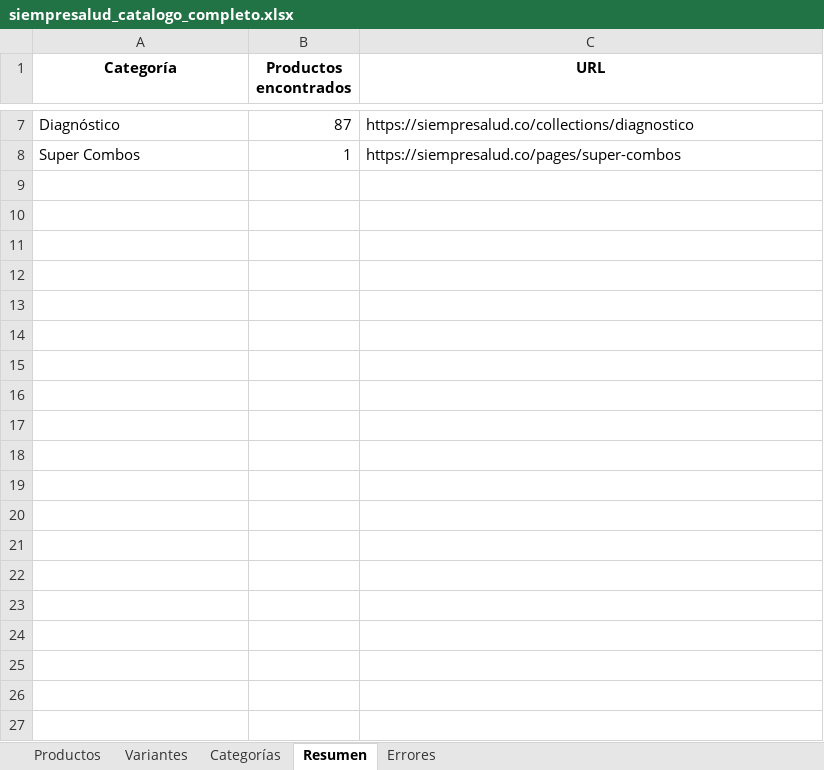
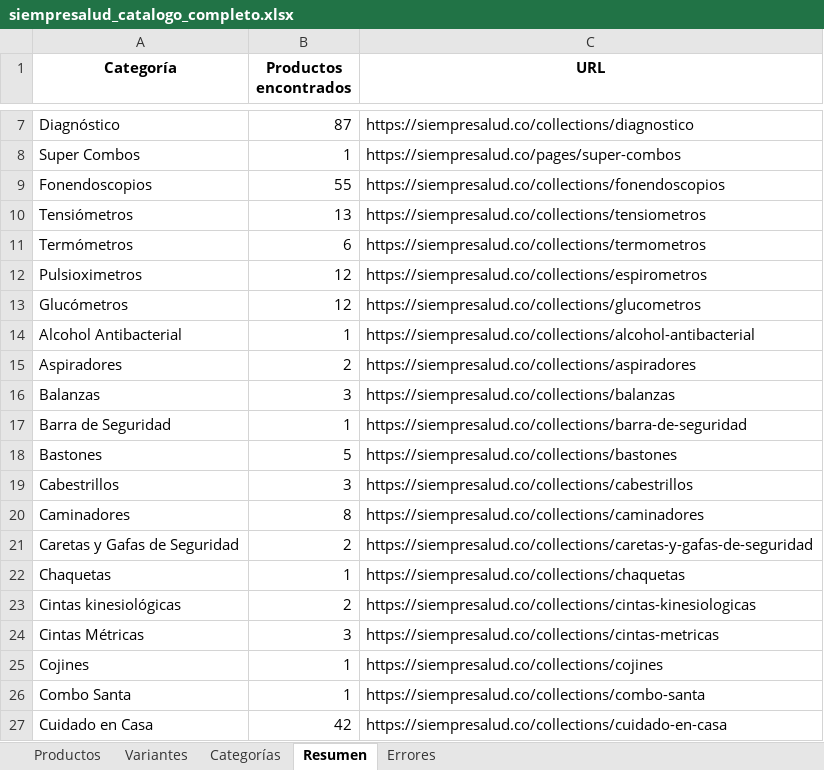
Before and after one commit to JDErazoAvila/nexor-health, an Excel workbook: siempresalud_catalogo_completo.xlsx, sheet Resumen, drawn as a sheet; only a part is shown, gaps mark what is left out; values as stored, in another font and other column widths than the file's, no borders; the diff covers the shown part only; the diff names each change by its address in the sheet, - before the commit and + after, or states it on an @@ line.

```diff
--- a/siempresalud_catalogo_completo.xlsx (sheet Resumen)
+++ b/siempresalud_catalogo_completo.xlsx (sheet Resumen)
+row 9: Fonendoscopios | 55 | https://siempresalud.co/collections/fonendoscopios
+row 10: Tensiómetros | 13 | https://siempresalud.co/collections/tensiometros
+row 11: Termómetros | 6 | https://siempresalud.co/collections/termometros
+row 12: Pulsioximetros | 12 | https://siempresalud.co/collections/espirometros
+row 13: Glucómetros | 12 | https://siempresalud.co/collections/glucometros
+row 14: Alcohol Antibacterial | 1 | https://siempresalud.co/collections/alcohol-antibacterial
+row 15: Aspiradores | 2 | https://siempresalud.co/collections/aspiradores
+row 16: Balanzas | 3 | https://siempresalud.co/collections/balanzas
+row 17: Barra de Seguridad | 1 | https://siempresalud.co/collections/barra-de-seguridad
+row 18: Bastones | 5 | https://siempresalud.co/collections/bastones
+row 19: Cabestrillos | 3 | https://siempresalud.co/collections/cabestrillos
+row 20: Caminadores | 8 | https://siempresalud.co/collections/caminadores
+row 21: Caretas y Gafas de Seguridad | 2 | https://siempresalud.co/collections/caretas-y-gafas-de-seguridad
+row 22: Chaquetas | 1 | https://siempresalud.co/collections/chaquetas
+row 23: Cintas kinesiológicas | 2 | https://siempresalud.co/collections/cintas-kinesiologicas
+row 24: Cintas Métricas | 3 | https://siempresalud.co/collections/cintas-metricas
+row 25: Cojines | 1 | https://siempresalud.co/collections/cojines
+row 26: Combo Santa | 1 | https://siempresalud.co/collections/combo-santa
+row 27: Cuidado en Casa | 42 | https://siempresalud.co/collections/cuidado-en-casa
```
Also changed, not shown: 39 added rows elsewhere in this sheet, sheet Variantes, sheet Productos, sheet Categorías, 6 other files.
